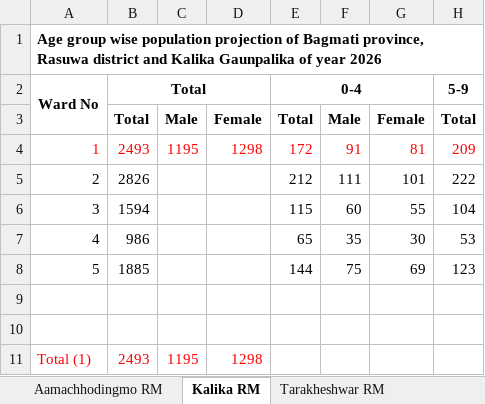
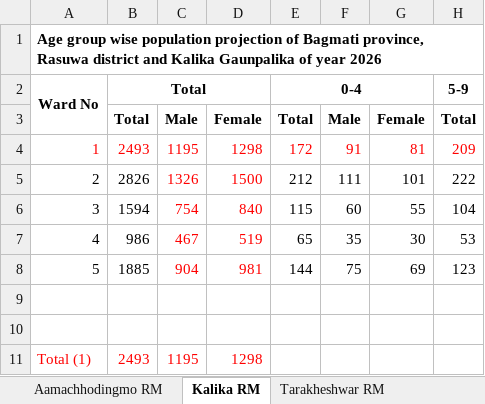
Before and after one commit to nepal-rasuwa-trishuli-floods-undac/nepal_floods_general, an Excel workbook: data/Copy of Affected Palikas and Wards_ward_wise_population_projection 2026 (1).xlsx, sheet Kalika RM, drawn as a sheet; only a part is shown; values as stored, in another font and other column widths than the file's, no borders; charts and pictures not drawn; the diff names each change by its address in the sheet, - before the commit and + after, or states it on an @@ line.

Commit message:
ndrrma data digitised

```diff
--- a/data/Copy of Affected Palikas and Wards_ward_wise_population_projection 2026 (1).xlsx (sheet Kalika RM)
+++ b/data/Copy of Affected Palikas and Wards_ward_wise_population_projection 2026 (1).xlsx (sheet Kalika RM)
-C5: (empty)
+C5: 1326
-D5: (empty)
+D5: 1500
-C6: (empty)
+C6: 754
-D6: (empty)
+D6: 840
-C7: (empty)
+C7: 467
-D7: (empty)
+D7: 519
-C8: (empty)
+C8: 904
-D8: (empty)
+D8: 981
```
Also changed, not shown: sheet Aamachhodingmo RM, charts or pictures, 49 other files.
